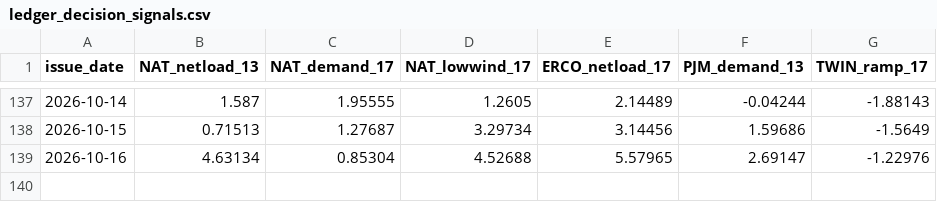
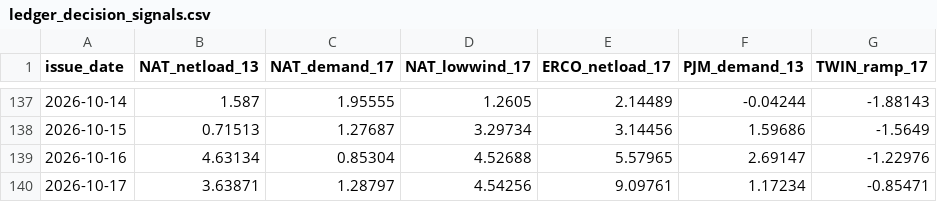
Before and after one commit to quantarram/climate-energy-dashboard, a CSV file: data/ledger_decision_signals.csv, drawn as a sheet; only a part is shown, gaps mark what is left out.

```diff
--- a/data/ledger_decision_signals.csv
+++ b/data/ledger_decision_signals.csv
@@ -139 +139,2 @@ issue_date,NAT_netload_13,NAT_demand_17,NAT_lowwind_17,ERCO_netload_17,PJM_deman
 2026-10-16,4.63134,0.85304,4.52688,5.57965,2.69147,-1.22976
+2026-10-17,3.63871,1.28797,4.54256,9.09761,1.17234,-0.85471
```
Also changed, not shown: data/ledger_burn.csv, data/ledger_crops.csv, 6 other files.
